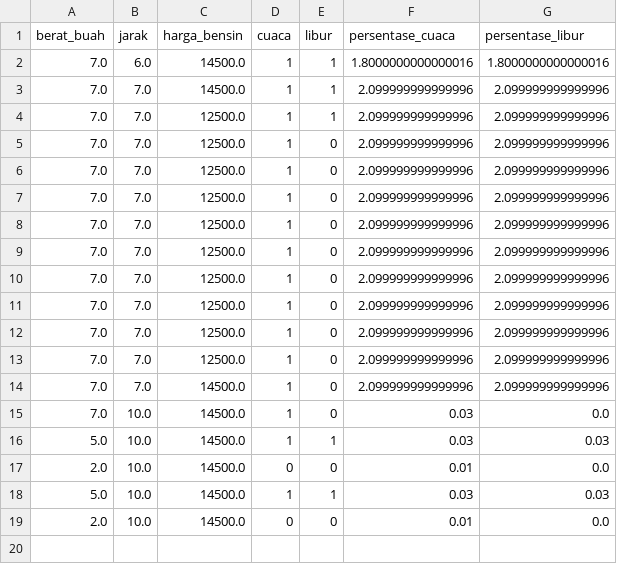
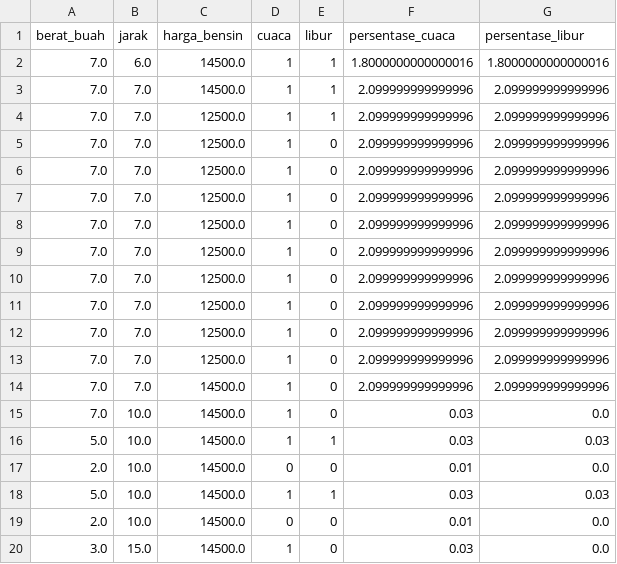
Before and after one commit to alisamudraS/AI_ADPL_PPL_ALI, a CSV file: datalatihreal.csv, drawn as a sheet.

Commit message:
Update datalatihreal.csv with new input data

```diff
--- a/datalatihreal.csv
+++ b/datalatihreal.csv
@@ -19 +19,2 @@ berat_buah,jarak,harga_bensin,cuaca,libur,persentase_cuaca,persentase_libur
 2.0,10.0,14500.0,0,0,0.01,0.0
+3.0,15.0,14500.0,1,0,0.03,0.0
```
